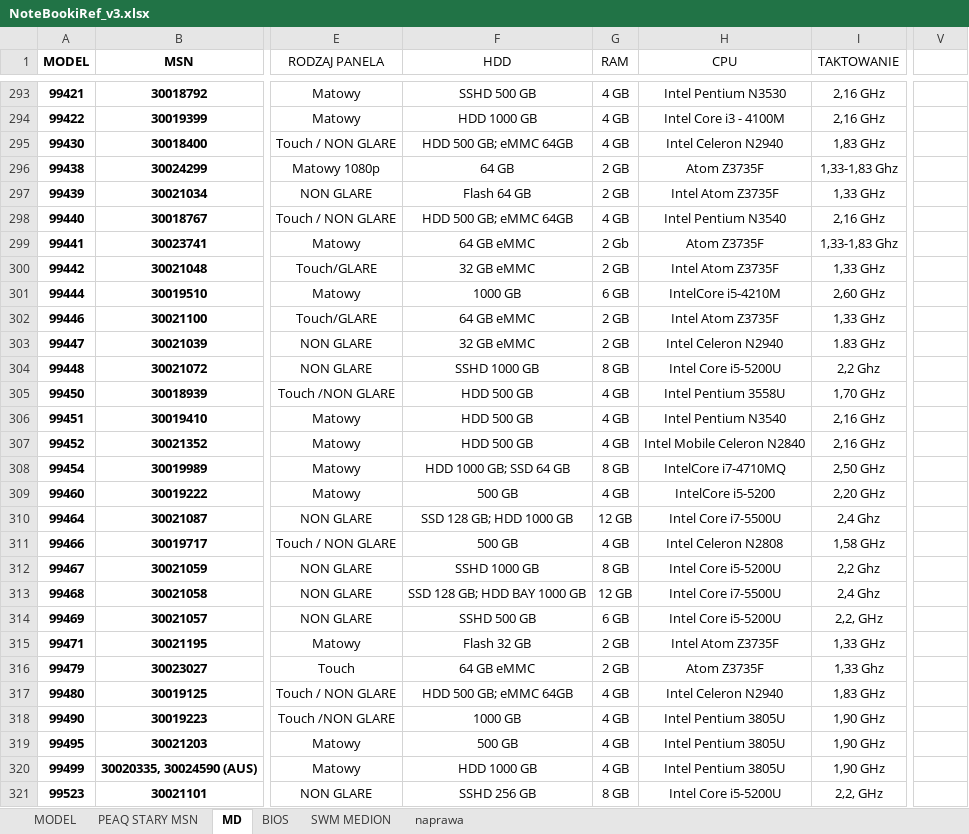
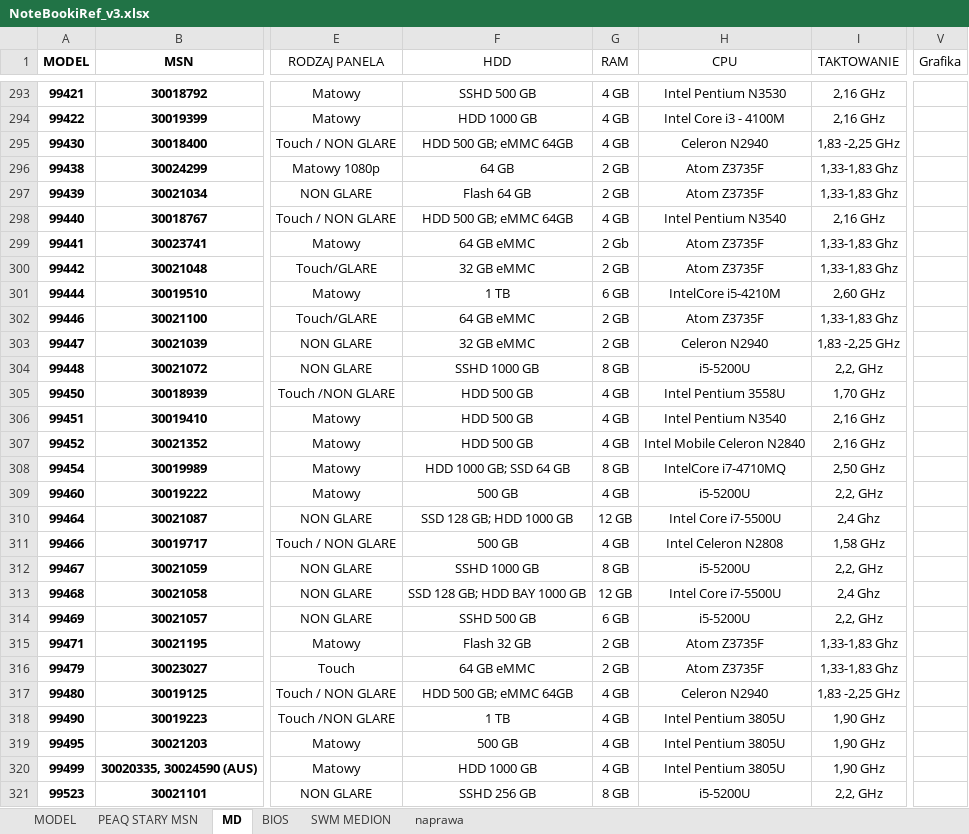
Before and after one commit to Duch003/Retriever, an Excel workbook: Retriever/NoteBookiRef_v3.xlsx, sheet MD, drawn as a sheet; only a part is shown, gaps mark what is left out; values as stored, in another font and other column widths than the file's, no borders; conditional formats and table styles not drawn; the diff covers the shown part only; the diff names each change by its address in the sheet, - before the commit and + after, or states it on an @@ line.

```diff
--- a/Retriever/NoteBookiRef_v3.xlsx (sheet MD)
+++ b/Retriever/NoteBookiRef_v3.xlsx (sheet MD)
-V1: (empty)
+V1: Grafika
-H295 (CPU): Intel Celeron N2940
+H295 (CPU): Celeron N2940
-I295 (TAKTOWANIE): 1,83 GHz
+I295 (TAKTOWANIE): 1,83 -2,25 GHz
-H297 (CPU): Intel Atom Z3735F
+H297 (CPU): Atom Z3735F
-I297 (TAKTOWANIE): 1,33 GHz
+I297 (TAKTOWANIE): 1,33-1,83 Ghz
-H300 (CPU): Intel Atom Z3735F
+H300 (CPU): Atom Z3735F
-I300 (TAKTOWANIE): 1,33 GHz
+I300 (TAKTOWANIE): 1,33-1,83 Ghz
-F301 (HDD): 1000 GB
+F301 (HDD): 1 TB
-H302 (CPU): Intel Atom Z3735F
+H302 (CPU): Atom Z3735F
-I302 (TAKTOWANIE): 1,33 GHz
+I302 (TAKTOWANIE): 1,33-1,83 Ghz
-H303 (CPU): Intel Celeron N2940
+H303 (CPU): Celeron N2940
-I303 (TAKTOWANIE): 1.83 GHz
+I303 (TAKTOWANIE): 1,83 -2,25 GHz
-H304 (CPU): Intel Core i5-5200U
+H304 (CPU): i5-5200U
-I304 (TAKTOWANIE): 2,2 Ghz
+I304 (TAKTOWANIE): 2,2, GHz
-H309 (CPU): IntelCore i5-5200
+H309 (CPU): i5-5200U
-I309 (TAKTOWANIE): 2,20 GHz
+I309 (TAKTOWANIE): 2,2, GHz
-H312 (CPU): Intel Core i5-5200U
+H312 (CPU): i5-5200U
-I312 (TAKTOWANIE): 2,2 Ghz
+I312 (TAKTOWANIE): 2,2, GHz
-H314 (CPU): Intel Core i5-5200U
+H314 (CPU): i5-5200U
-H315 (CPU): Intel Atom Z3735F
+H315 (CPU): Atom Z3735F
-I315 (TAKTOWANIE): 1,33 GHz
+I315 (TAKTOWANIE): 1,33-1,83 Ghz
-I316 (TAKTOWANIE): 1,33 Ghz
+I316 (TAKTOWANIE): 1,33-1,83 Ghz
-H317 (CPU): Intel Celeron N2940
+H317 (CPU): Celeron N2940
-I317 (TAKTOWANIE): 1,83 GHz
+I317 (TAKTOWANIE): 1,83 -2,25 GHz
-F318 (HDD): 1000 GB
+F318 (HDD): 1 TB
-H321 (CPU): Intel Core i5-5200U
+H321 (CPU): i5-5200U
```
Also changed, not shown: 18 added rows, 382 edited cells and cell formats elsewhere in this sheet, sheet SWM MEDION, sheet MODEL, sheet PEAQ STARY MSN, sheet BIOS, 14 other files.
